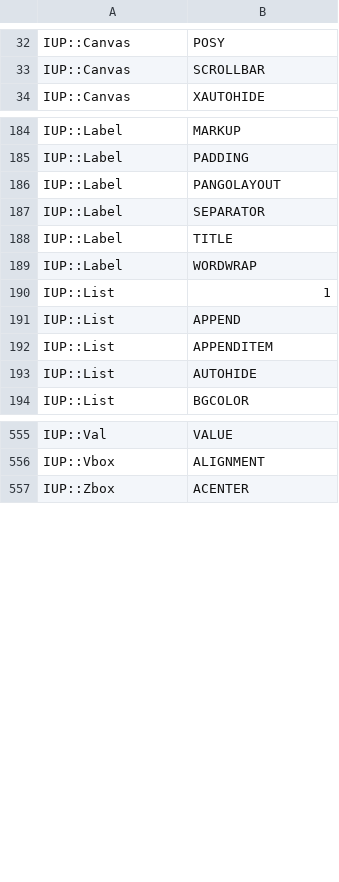
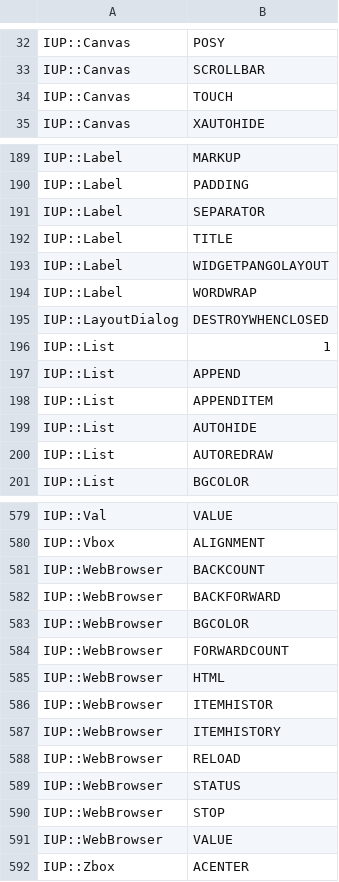
Before and after one commit to kmx/perl-iup, a CSV file: _generators/Attribute.csv, drawn as a sheet; only a part is shown, gaps mark what is left out; the diff covers the shown part only.

Commit message:
updating callbacks/attributes iup-3.3

```diff
--- a/_generators/Attribute.csv
+++ b/_generators/Attribute.csv
@@ -33,2 +33,3 @@ IUP::Canvas;POSY
 IUP::Canvas;SCROLLBAR
+IUP::Canvas;TOUCH
 IUP::Canvas;XAUTOHIDE
@@ -185,6 +190,7 @@ IUP::Label;MARKUP
 IUP::Label;PADDING
-IUP::Label;PANGOLAYOUT
 IUP::Label;SEPARATOR
 IUP::Label;TITLE
+IUP::Label;WIDGETPANGOLAYOUT
 IUP::Label;WORDWRAP
+IUP::LayoutDialog;DESTROYWHENCLOSED
 IUP::List;1
@@ -193,2 +199,3 @@ IUP::List;APPENDITEM
 IUP::List;AUTOHIDE
+IUP::List;AUTOREDRAW
 IUP::List;BGCOLOR
@@ -556,2 +580,13 @@ IUP::Val;VALUE
 IUP::Vbox;ALIGNMENT
+IUP::WebBrowser;BACKCOUNT
+IUP::WebBrowser;BACKFORWARD
+IUP::WebBrowser;BGCOLOR
+IUP::WebBrowser;FORWARDCOUNT
+IUP::WebBrowser;HTML
+IUP::WebBrowser;ITEMHISTOR
+IUP::WebBrowser;ITEMHISTORY
+IUP::WebBrowser;RELOAD
+IUP::WebBrowser;STATUS
+IUP::WebBrowser;STOP
+IUP::WebBrowser;VALUE
 IUP::Zbox;ACENTER
```
Also changed, not shown: 26 added rows, 2 removed rows and 2 edited cells elsewhere in this file, _generators/Callback.csv, 5 other files.
